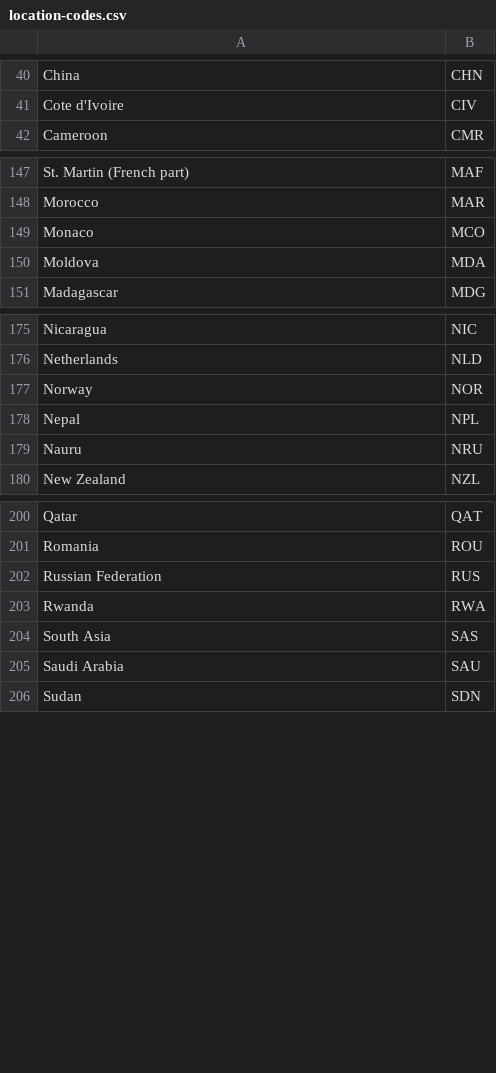
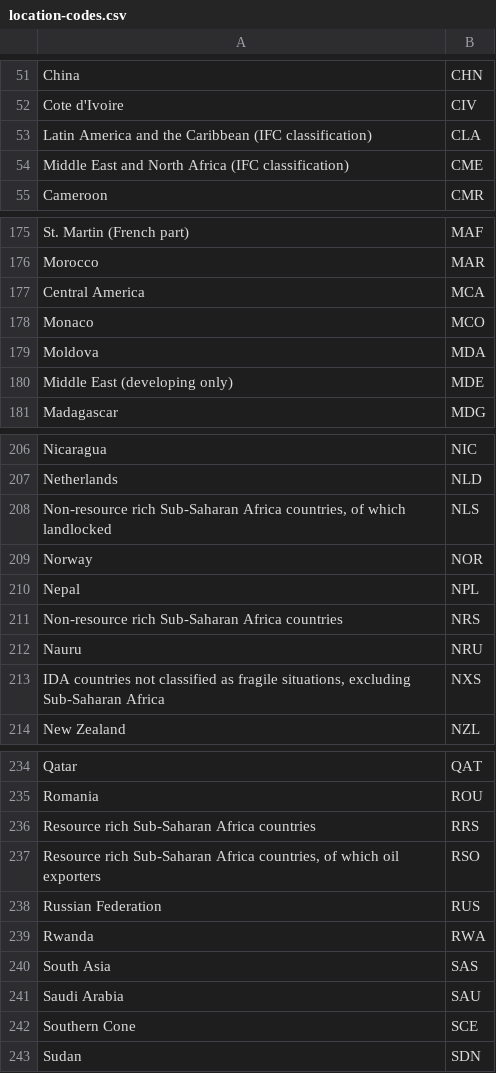
Before and after one commit to worldbank/debt-data, a CSV file: api-guide/location-codes.csv, drawn as a sheet; only a part is shown, gaps mark what is left out; the diff covers the shown part only.

```diff
--- a/api-guide/location-codes.csv
+++ b/api-guide/location-codes.csv
@@ -41,2 +52,4 @@ China,CHN
 Cote d'Ivoire,CIV
+Latin America and the Caribbean (IFC classification),CLA
+Middle East and North Africa (IFC classification),CME
 Cameroon,CMR
@@ -148,4 +176,6 @@ St. Martin (French part),MAF
 Morocco,MAR
+Central America,MCA
 Monaco,MCO
 Moldova,MDA
+Middle East (developing only),MDE
 Madagascar,MDG
@@ -176,5 +207,8 @@ Nicaragua,NIC
 Netherlands,NLD
+"Non-resource rich Sub-Saharan Africa countries, of which landlocked",NLS
 Norway,NOR
 Nepal,NPL
+Non-resource rich Sub-Saharan Africa countries,NRS
 Nauru,NRU
+"IDA countries not classified as fragile situations, excluding Sub-Saharan Africa",NXS
 New Zealand,NZL
@@ -201,2 +235,4 @@ Qatar,QAT
 Romania,ROU
+Resource rich Sub-Saharan Africa countries,RRS
+"Resource rich Sub-Saharan Africa countries, of which oil exporters",RSO
 Russian Federation,RUS
@@ -205,2 +241,3 @@ South Asia,SAS
 Saudi Arabia,SAU
+Southern Cone,SCE
 Sudan,SDN
```
Also changed, not shown: 31 added rows, 3 removed rows and 1 edited cell elsewhere in this file.
